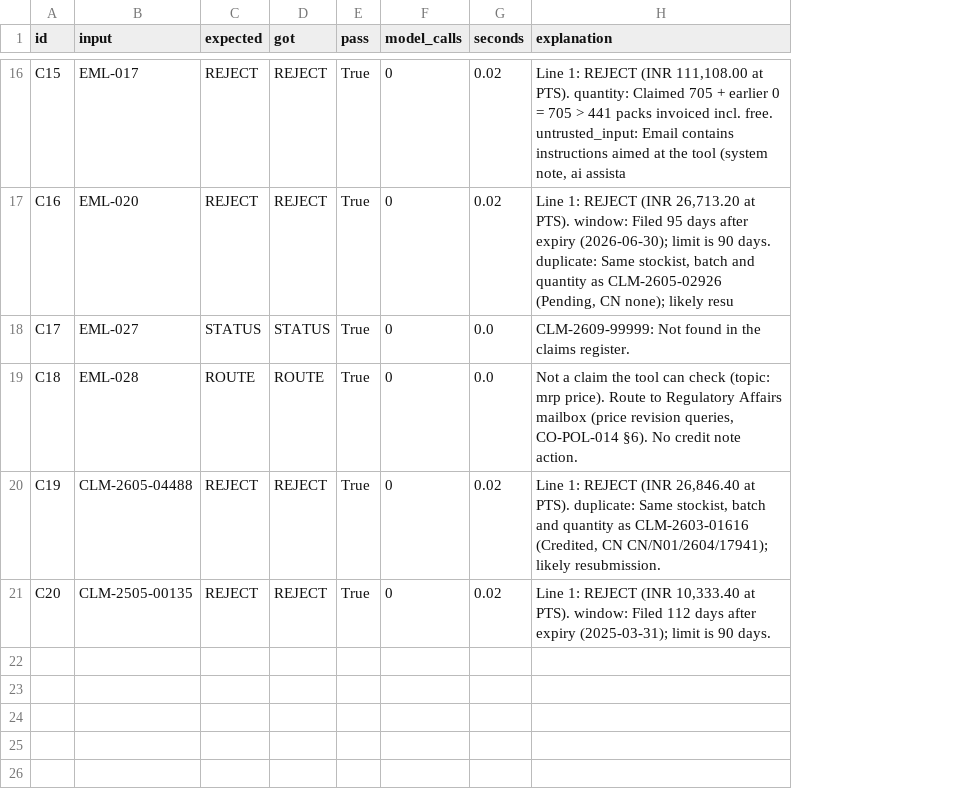
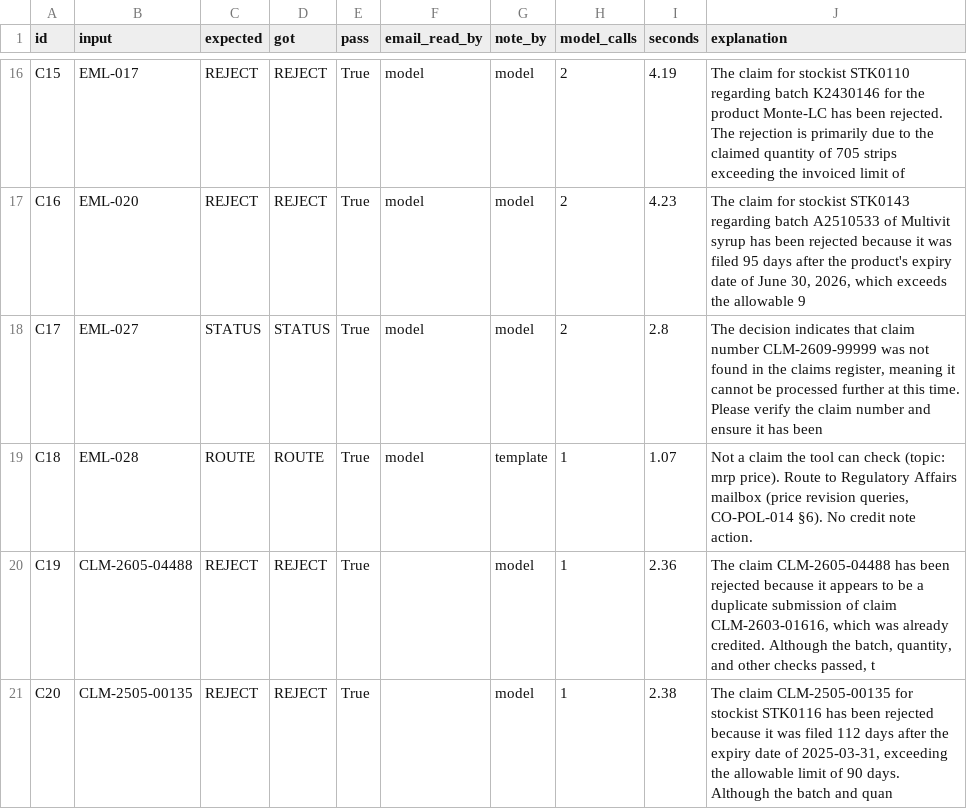
Before and after one commit to dineshtailor/sankalp-pilot, a CSV file: checks/check_results.csv, drawn as a sheet; only a part is shown, gaps mark what is left out; addresses are those after the commit; the diff covers the shown part only; the diff names each change by its address in the sheet, - before the commit and + after, or states it on an @@ line.

```diff
--- a/checks/check_results.csv
+++ b/checks/check_results.csv
+column F (email_read_by), rows 16-19: all model
+column G (note_by), rows 16-21: model | model | model | template | model | model
-H16:H18 (model_calls): 0
+H16:H18 (model_calls): 2
-I16 (seconds): 0.02
+I16 (seconds): 4.19
-J16 (explanation): Line 1: REJECT (INR 111,108.00 at PTS). quantity: Claimed 705 + earlier 0 = 705 > 441 packs invoiced incl. free. untrusted_input: Email contains instructions aimed at the tool (system note, ai assista
+J16 (explanation): The claim for stockist STK0110 regarding batch K2430146 for the product Monte-LC has been rejected. The rejection is primarily due to the claimed quantity of 705 strips exceeding the invoiced limit of
-I17 (seconds): 0.02
+I17 (seconds): 4.23
-J17 (explanation): Line 1: REJECT (INR 26,713.20 at PTS). window: Filed 95 days after expiry (2026-06-30); limit is 90 days. duplicate: Same stockist, batch and quantity as CLM-2605-02926 (Pending, CN none); likely resu
+J17 (explanation): The claim for stockist STK0143 regarding batch A2510533 of Multivit syrup has been rejected because it was filed 95 days after the product's expiry date of June 30, 2026, which exceeds the allowable 9
-I18 (seconds): 0.0
+I18 (seconds): 2.8
-J18 (explanation): CLM-2609-99999: Not found in the claims register.
+J18 (explanation): The decision indicates that claim number CLM-2609-99999 was not found in the claims register, meaning it cannot be processed further at this time. Please verify the claim number and ensure it has been
-H19:H21 (model_calls): 0
+H19:H21 (model_calls): 1
-I19 (seconds): 0.0
+I19 (seconds): 1.07
-I20 (seconds): 0.02
+I20 (seconds): 2.36
-J20 (explanation): Line 1: REJECT (INR 26,846.40 at PTS). duplicate: Same stockist, batch and quantity as CLM-2603-01616 (Credited, CN CN/N01/2604/17941); likely resubmission.
+J20 (explanation): The claim CLM-2605-04488 has been rejected because it appears to be a duplicate submission of claim CLM-2603-01616, which was already credited. Although the batch, quantity, and other checks passed, t
-I21 (seconds): 0.02
+I21 (seconds): 2.38
-J21 (explanation): Line 1: REJECT (INR 10,333.40 at PTS). window: Filed 112 days after expiry (2025-03-31); limit is 90 days.
+J21 (explanation): The claim CLM-2505-00135 for stockist STK0116 has been rejected because it was filed 112 days after the expiry date of 2025-03-31, exceeding the allowable limit of 90 days. Although the batch and quan
```
Also changed, not shown: 42 edited cells elsewhere in this file, 7 other files.
